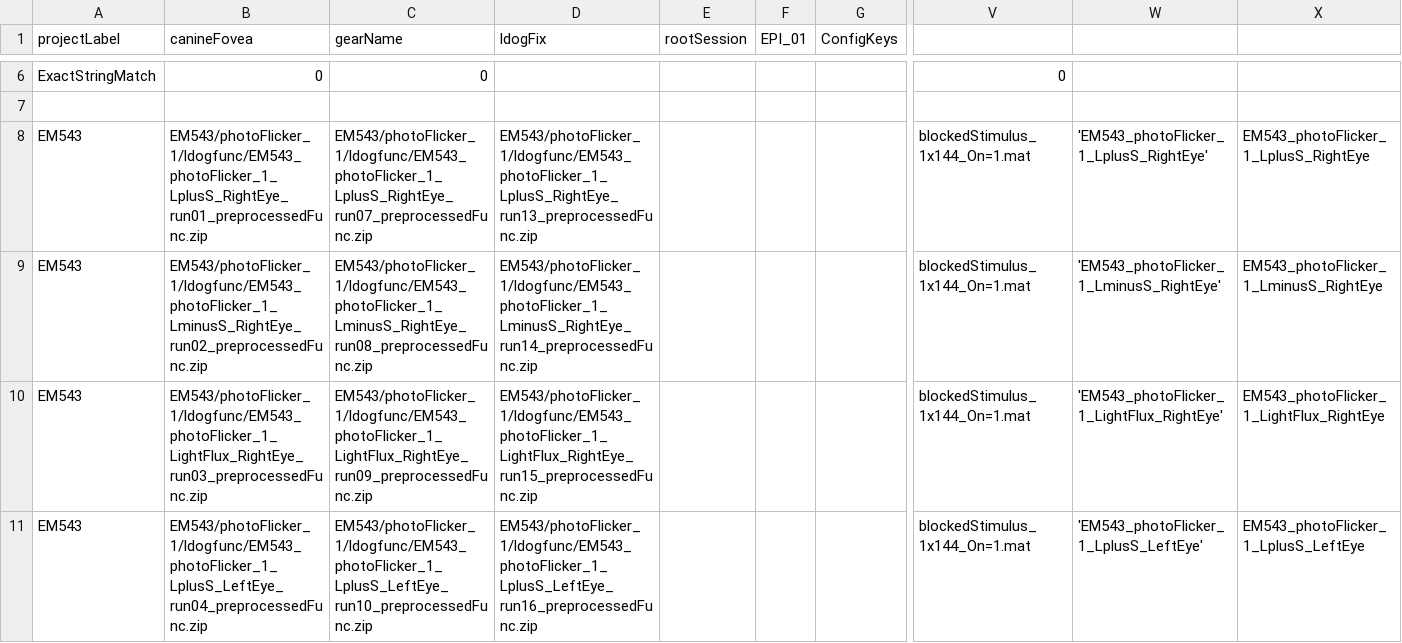
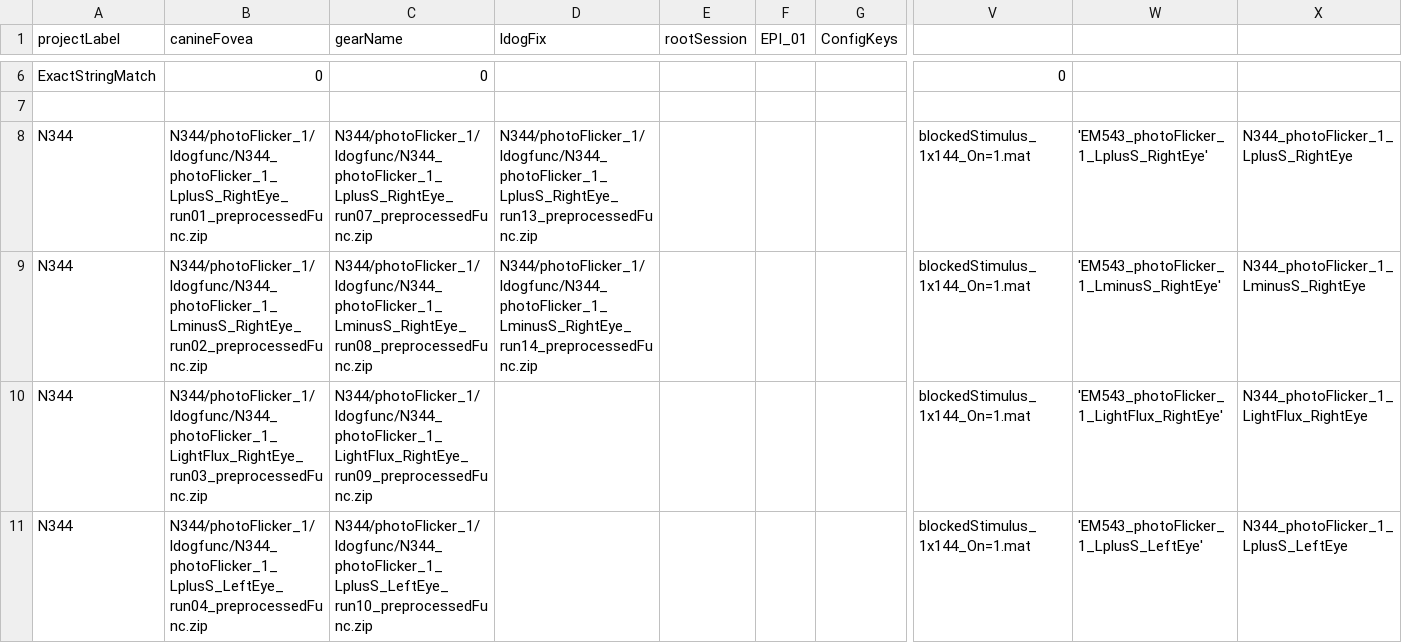
Before and after one commit to gkaguirrelab/mriLDOGAnalysis, a CSV file: submitGears/ldogFixParams.csv, drawn as a sheet; only a part is shown, gaps mark what is left out; the shorter side is filled out with more unchanged rows; rows hold the shown columns only; the diff covers the shown part only; the diff names each change by its address in the sheet, - before the commit and + after, or states it on an @@ line.

Commit message:
N344 ldogFix

```diff
--- a/submitGears/ldogFixParams.csv
+++ b/submitGears/ldogFixParams.csv
+row 8: N344 | N344/photoFlicker_1/ldogfunc/N344_photoFlicker_1_LplusS_RightEye_run01_preprocessedFunc.zip | N344/photoFlicker_1/ldogfunc/N344_photoFlicker_1_LplusS_RightEye_run07_preprocessedFunc.zip | N344/photoFlicker_1/ldogfunc/N344_photoFlicker_1_LplusS_RightEye_run13_preprocessedFunc.zip |  |  |  | blockedStimulus_1x144_On=1.mat | 'EM543_photoFlicker_1_LplusS_RightEye' | N344_photoFlicker_1_LplusS_RightEye
+row 9: N344 | N344/photoFlicker_1/ldogfunc/N344_photoFlicker_1_LminusS_RightEye_run02_preprocessedFunc.zip | N344/photoFlicker_1/ldogfunc/N344_photoFlicker_1_LminusS_RightEye_run08_preprocessedFunc.zip | N344/photoFlicker_1/ldogfunc/N344_photoFlicker_1_LminusS_RightEye_run14_preprocessedFunc.zip |  |  |  | blockedStimulus_1x144_On=1.mat | 'EM543_photoFlicker_1_LminusS_RightEye' | N344_photoFlicker_1_LminusS_RightEye
+row 10: N344 | N344/photoFlicker_1/ldogfunc/N344_photoFlicker_1_LightFlux_RightEye_run03_preprocessedFunc.zip | N344/photoFlicker_1/ldogfunc/N344_photoFlicker_1_LightFlux_RightEye_run09_preprocessedFunc.zip |  |  |  |  | blockedStimulus_1x144_On=1.mat | 'EM543_photoFlicker_1_LightFlux_RightEye' | N344_photoFlicker_1_LightFlux_RightEye
+row 11: N344 | N344/photoFlicker_1/ldogfunc/N344_photoFlicker_1_LplusS_LeftEye_run04_preprocessedFunc.zip | N344/photoFlicker_1/ldogfunc/N344_photoFlicker_1_LplusS_LeftEye_run10_preprocessedFunc.zip |  |  |  |  | blockedStimulus_1x144_On=1.mat | 'EM543_photoFlicker_1_LplusS_LeftEye' | N344_photoFlicker_1_LplusS_LeftEye
```
Also changed, not shown: 2 added rows and 1 moved row elsewhere in this file.
